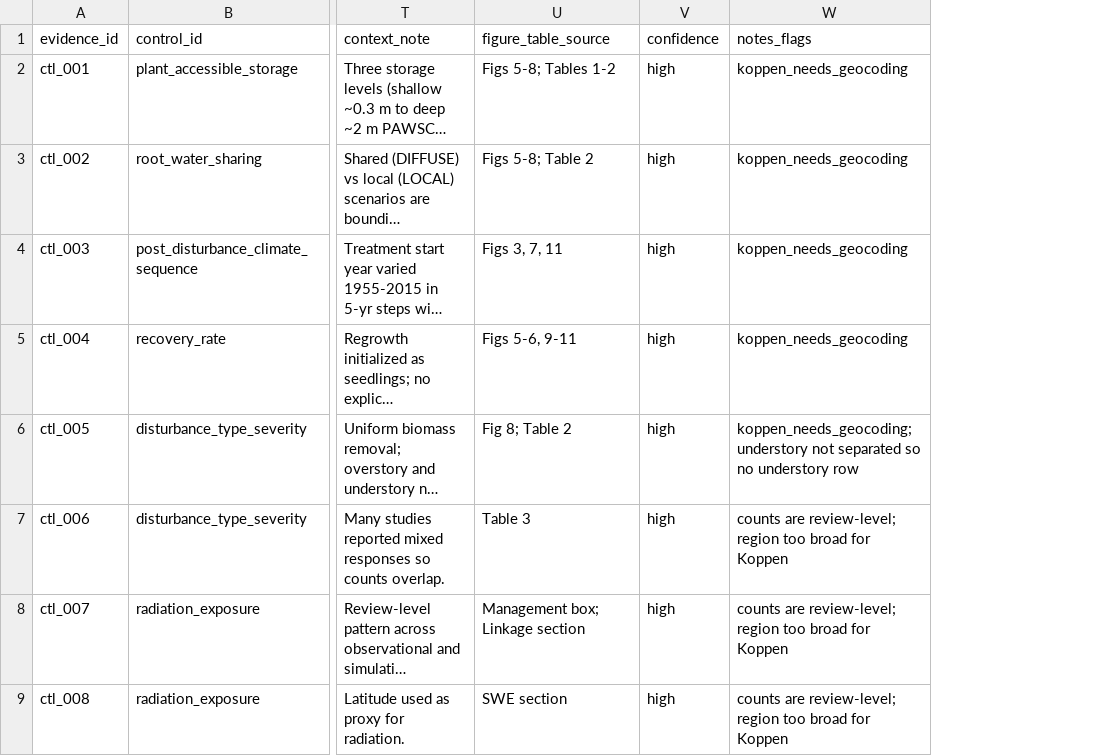
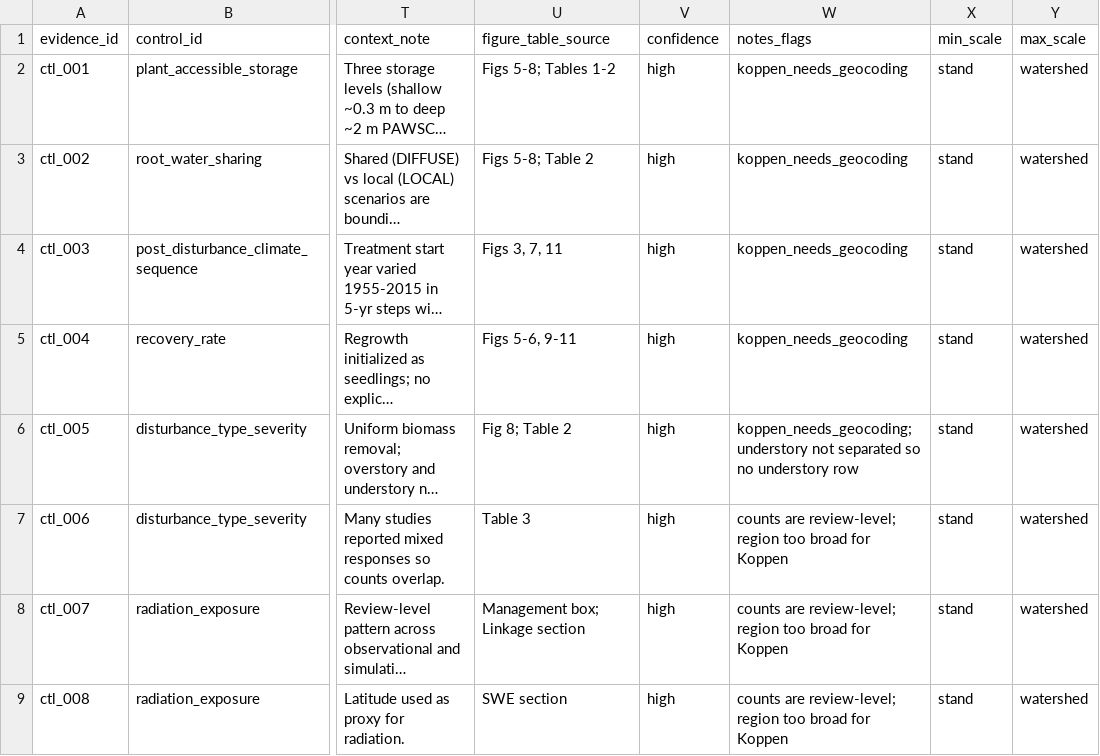
Before and after one commit to naomitague/tbm-esmdoc, a CSV file: patterns/evapotranspiration/examplepapers/hydro_controls_evidence.csv, drawn as a sheet; only a part is shown, gaps mark what is left out; long unchanged cells end in …; the diff names each change by its address in the sheet, - before the commit and + after, or states it on an @@ line.

Commit message:
added spatial scale slider to synthesis pages and improved layout visibility

```diff
--- a/patterns/evapotranspiration/examplepapers/hydro_controls_evidence.csv
+++ b/patterns/evapotranspiration/examplepapers/hydro_controls_evidence.csv
+column X (min_scale), rows 2-9: all stand
+column Y (max_scale), rows 2-9: all watershed
```
Also changed, not shown: patterns/evapotranspiration/examplepapers/et_trend_comparison.csv, patterns/evapotranspiration/examplepapers/global_veg_greening_hydro.csv, 16 other files.
